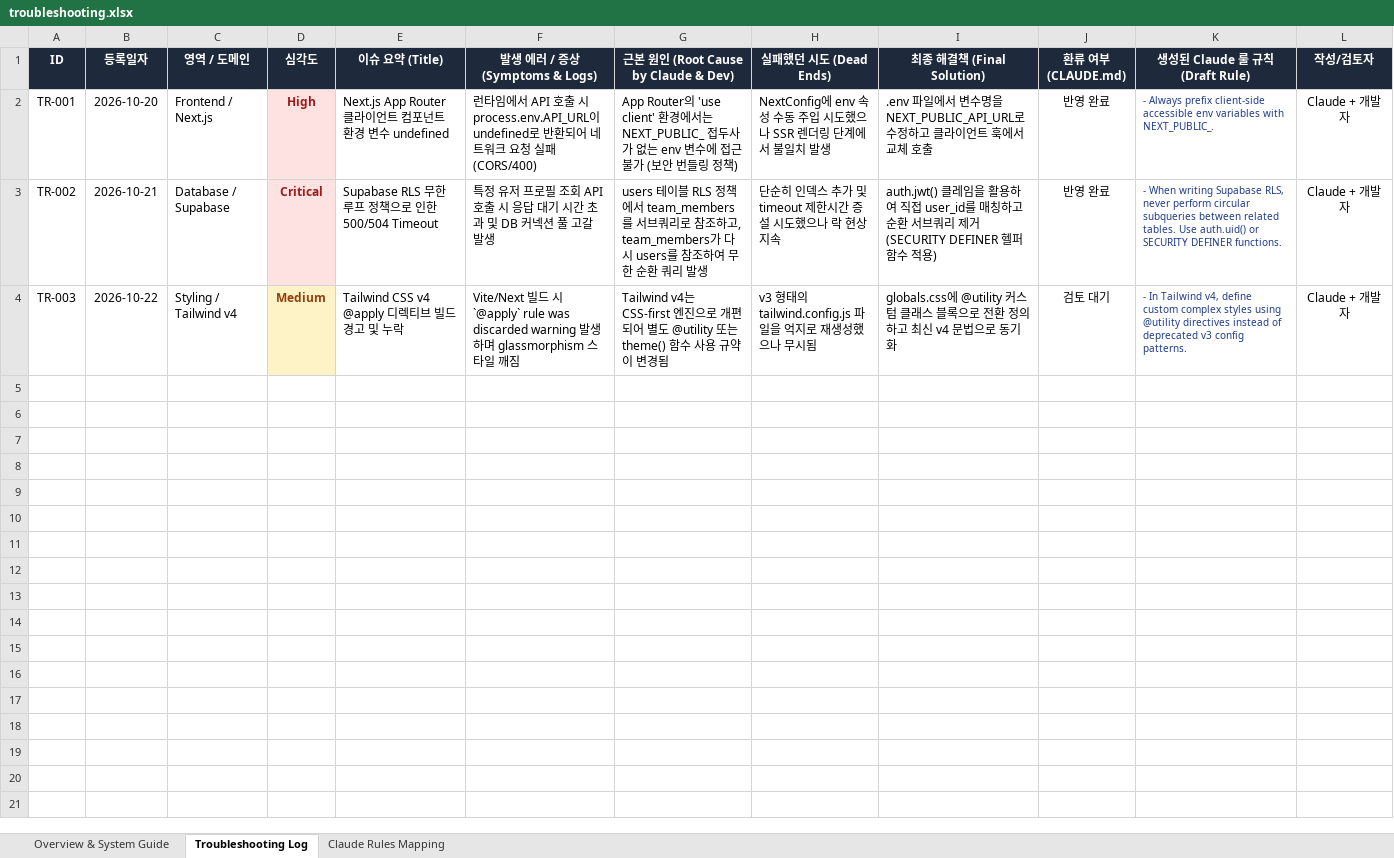
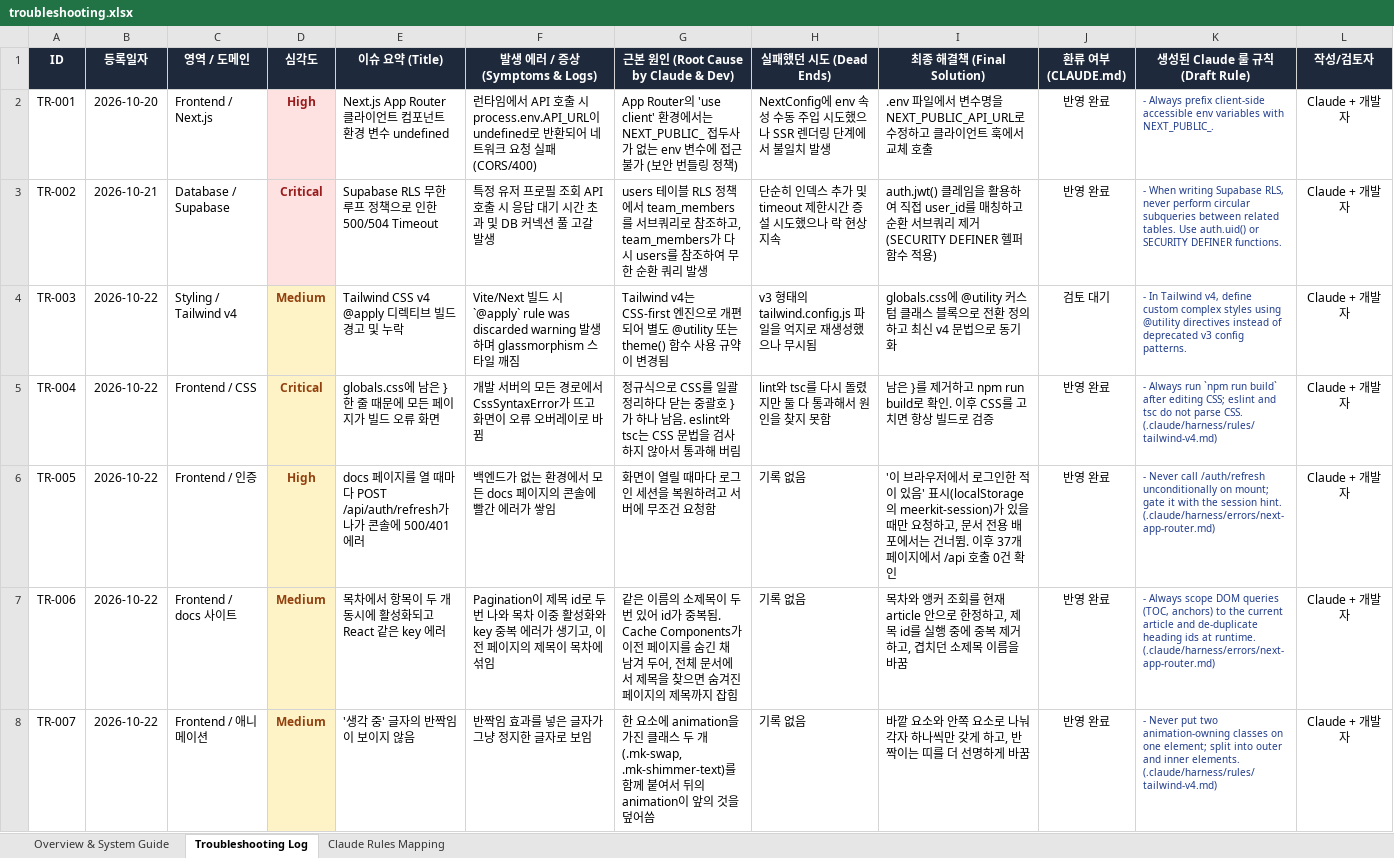
Before and after one commit to SNACKCUP/meerkit-snack, an Excel workbook: docs/troubleshooting.xlsx, sheet Troubleshooting Log, drawn as a sheet; values as stored, in another font and other column widths than the file's, no borders; the diff names each change by its address in the sheet, - before the commit and + after, or states it on an @@ line.

```diff
--- a/docs/troubleshooting.xlsx (sheet Troubleshooting Log)
+++ b/docs/troubleshooting.xlsx (sheet Troubleshooting Log)
+row 5: TR-004 | 2026-10-22 | Frontend / CSS | Critical | globals.css에 남은 } 한 줄 때문에 모든 페이지가 빌드 오류 화면 | 개발 서버의 모든 경로에서 CssSyntaxError가 뜨고 화면이 오류 오버레이로 바뀜 | 정규식으로 CSS를 일괄 정리하다 닫는 중괄호 }가 하나 남음. eslint와 tsc는 CSS 문법을 검사하지 않아서 통과해 버림 | lint와 tsc를 다시 돌렸지만 둘 다 통과해서 원인을 찾지 못함 | 남은 }를 제거하고 npm run build로 확인. 이후 CSS를 고치면 항상 빌드로 검증 | 반영 완료 | - Always run `npm run build` after editing CSS; eslint and tsc do not parse CSS. (.claude/harness/rules/tailwind-v4.md) | Claude + 개발자
+row 6: TR-005 | 2026-10-22 | Frontend / 인증 | High | docs 페이지를 열 때마다 POST /api/auth/refresh가 나가 콘솔에 500/401 에러 | 백엔드가 없는 환경에서 모든 docs 페이지의 콘솔에 빨간 에러가 쌓임 | 화면이 열릴 때마다 로그인 세션을 복원하려고 서버에 무조건 요청함 | 기록 없음 | '이 브라우저에서 로그인한 적이 있음' 표시(localStorage의 meerkit-session)가 있을 때만 요청하고, 문서 전용 배포에서는 건너뜀. 이후 37개 페이지에서 /api 호출 0건 확인 | 반영 완료 | - Never call /auth/refresh unconditionally on mount; gate it with the session hint. (.claude/harness/errors/next-app-router.md) | Claude + 개발자
+row 7: TR-006 | 2026-10-22 | Frontend / docs 사이트 | Medium | 목차에서 항목이 두 개 동시에 활성화되고 React 같은 key 에러 | Pagination이 제목 id로 두 번 나와 목차 이중 활성화와 key 중복 에러가 생기고, 이전 페이지의 제목이 목차에 섞임 | 같은 이름의 소제목이 두 번 있어 id가 중복됨. Cache Components가 이전 페이지를 숨긴 채 남겨 두어, 전체 문서에서 제목을 찾으면 숨겨진 페이지의 제목까지 잡힘 | 기록 없음 | 목차와 앵커 조회를 현재 article 안으로 한정하고, 제목 id를 실행 중에 중복 제거하고, 겹치던 소제목 이름을 바꿈 | 반영 완료 | - Always scope DOM queries (TOC, anchors) to the current article and de-duplicate heading ids at runtime. (.claude/harness/errors/next-app-router.md) | Claude + 개발자
+row 8: TR-007 | 2026-10-22 | Frontend / 애니메이션 | Medium | '생각 중' 글자의 반짝임이 보이지 않음 | 반짝임 효과를 넣은 글자가 그냥 정지한 글자로 보임 | 한 요소에 animation을 가진 클래스 두 개(.mk-swap, .mk-shimmer-text)를 함께 붙여서 뒤의 animation이 앞의 것을 덮어씀 | 기록 없음 | 바깥 요소와 안쪽 요소로 나눠 각자 하나씩만 갖게 하고, 반짝이는 띠를 더 선명하게 바꿈 | 반영 완료 | - Never put two animation-owning classes on one element; split into outer and inner elements. (.claude/harness/rules/tailwind-v4.md) | Claude + 개발자
```
